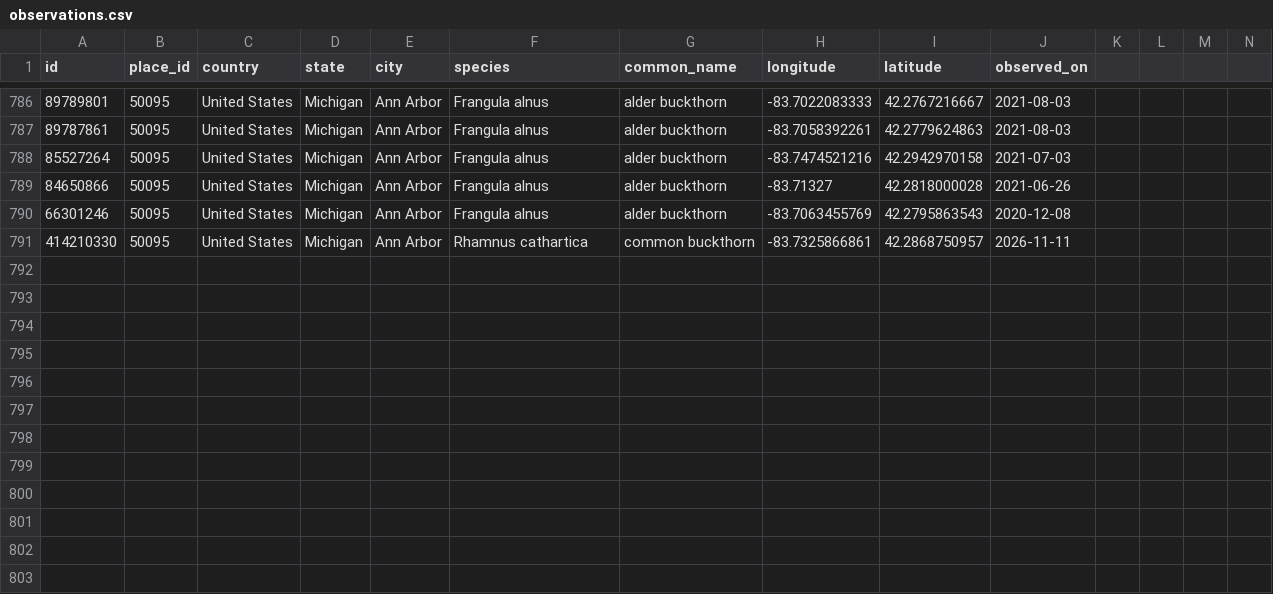
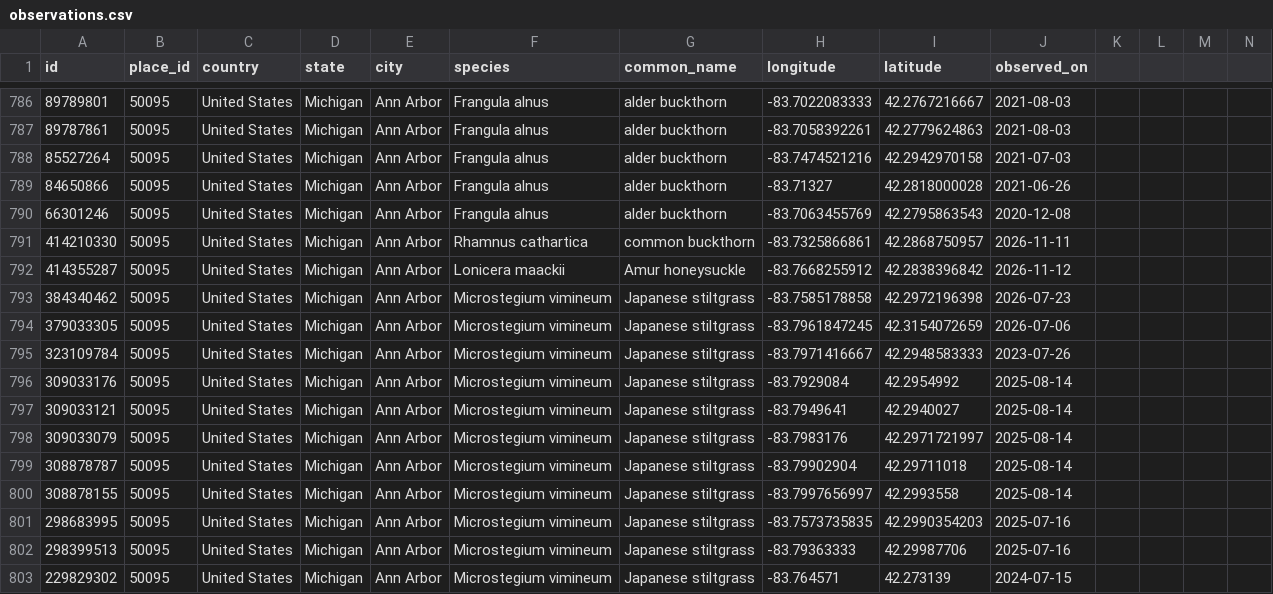
Before and after one commit to stilesel/InvasiveWatch, a CSV file: docs/data/observations.csv, drawn as a sheet; only a part is shown, gaps mark what is left out; rows hold the shown columns only; the diff names each change by its address in the sheet, - before the commit and + after, or states it on an @@ line.

Commit message:
new observations of japanese stiltgrass

```diff
--- a/docs/data/observations.csv
+++ b/docs/data/observations.csv
+row 792: 414355287 | 50095 | United States | Michigan | Ann Arbor | Lonicera maackii | Amur honeysuckle | -83.7668255912 | 42.2838396842 | 2026-11-12
+row 793: 384340462 | 50095 | United States | Michigan | Ann Arbor | Microstegium vimineum | Japanese stiltgrass | -83.7585178858 | 42.2972196398 | 2026-07-23
+row 794: 379033305 | 50095 | United States | Michigan | Ann Arbor | Microstegium vimineum | Japanese stiltgrass | -83.7961847245 | 42.3154072659 | 2026-07-06
+row 795: 323109784 | 50095 | United States | Michigan | Ann Arbor | Microstegium vimineum | Japanese stiltgrass | -83.7971416667 | 42.2948583333 | 2023-07-26
+row 796: 309033176 | 50095 | United States | Michigan | Ann Arbor | Microstegium vimineum | Japanese stiltgrass | -83.7929084 | 42.2954992 | 2025-08-14
+row 797: 309033121 | 50095 | United States | Michigan | Ann Arbor | Microstegium vimineum | Japanese stiltgrass | -83.7949641 | 42.2940027 | 2025-08-14
+row 798: 309033079 | 50095 | United States | Michigan | Ann Arbor | Microstegium vimineum | Japanese stiltgrass | -83.7983176 | 42.2971721997 | 2025-08-14
+row 799: 308878787 | 50095 | United States | Michigan | Ann Arbor | Microstegium vimineum | Japanese stiltgrass | -83.79902904 | 42.29711018 | 2025-08-14
+row 800: 308878155 | 50095 | United States | Michigan | Ann Arbor | Microstegium vimineum | Japanese stiltgrass | -83.7997656997 | 42.2993558 | 2025-08-14
+row 801: 298683995 | 50095 | United States | Michigan | Ann Arbor | Microstegium vimineum | Japanese stiltgrass | -83.7573735835 | 42.2990354203 | 2025-07-16
+row 802: 298399513 | 50095 | United States | Michigan | Ann Arbor | Microstegium vimineum | Japanese stiltgrass | -83.79363333 | 42.29987706 | 2025-07-16
+row 803: 229829302 | 50095 | United States | Michigan | Ann Arbor | Microstegium vimineum | Japanese stiltgrass | -83.764571 | 42.273139 | 2024-07-15
```
Also changed, not shown: 1 other file.
